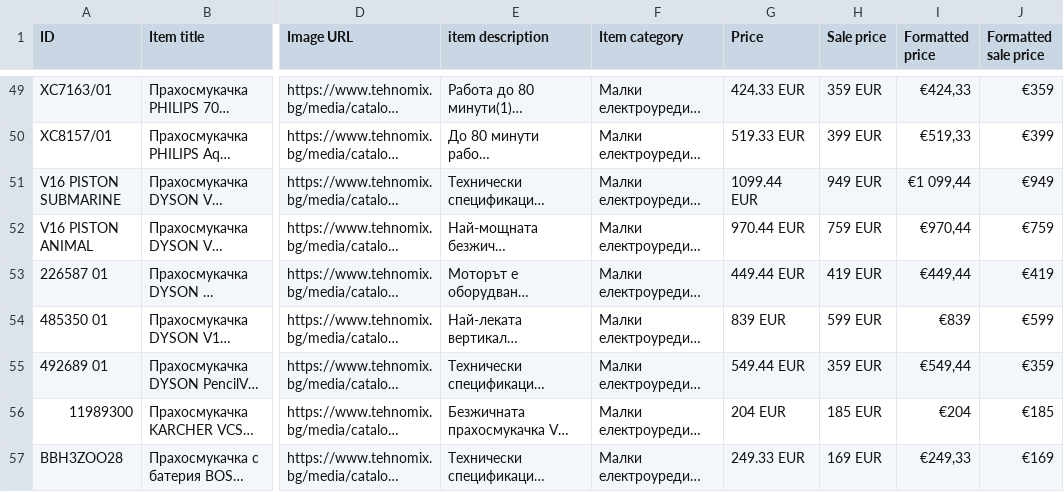
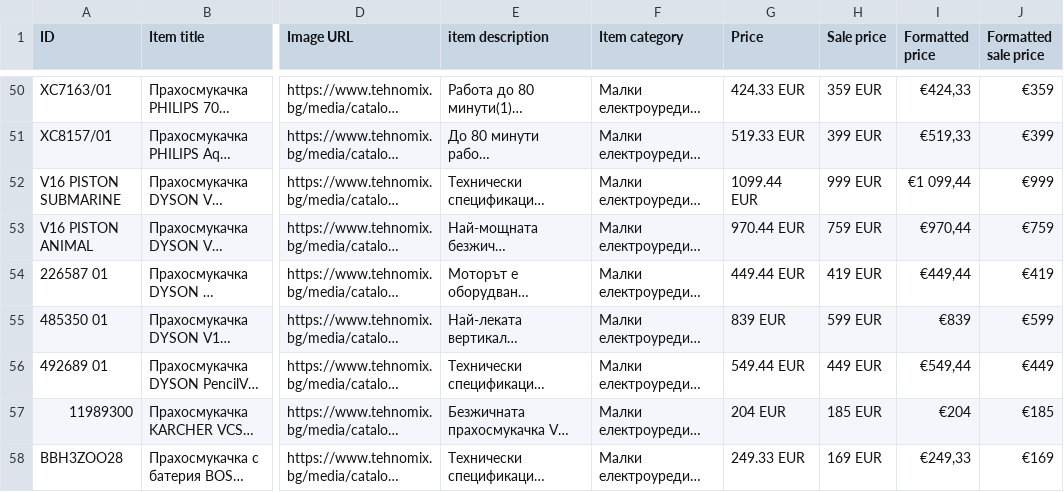
Before and after one commit to martingalabov-jpg/tehnomix-google-ads-feed, a CSV file: pmax/bezzhichni-prahosmukachki.csv, drawn as a sheet; only a part is shown, gaps mark what is left out; long unchanged cells end in …; addresses are those after the commit; the diff covers the shown part only; the diff names each change by its address in the sheet, - before the commit and + after, or states it on an @@ line.

```diff
--- a/pmax/bezzhichni-prahosmukachki.csv
+++ b/pmax/bezzhichni-prahosmukachki.csv
-H52 (Sale price): 949 EUR
+H52 (Sale price): 999 EUR
-J52 (Formatted sale price): €949
+J52 (Formatted sale price): €999
-H56 (Sale price): 359 EUR
+H56 (Sale price): 449 EUR
-J56 (Formatted sale price): €359
+J56 (Formatted sale price): €449
```
Also changed, not shown: 3 added rows and 10 edited cells elsewhere in this file, pmax/hladilnici.csv, pmax/kuhnenski-uredi.csv, 19 other files.
